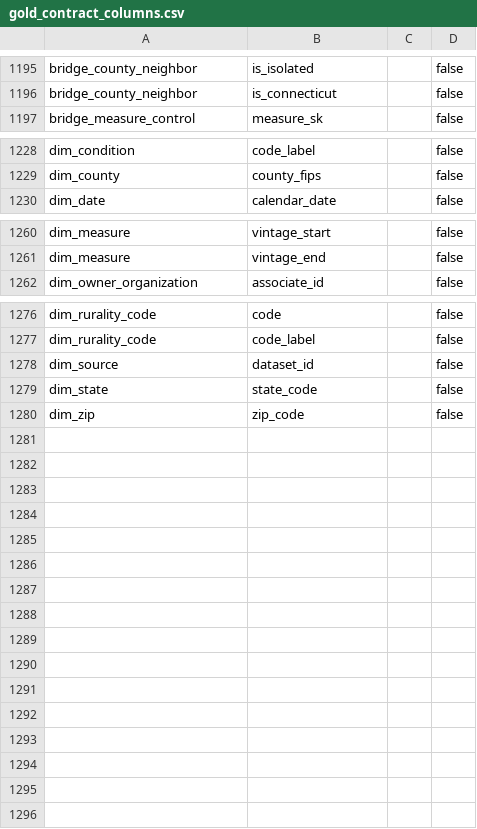
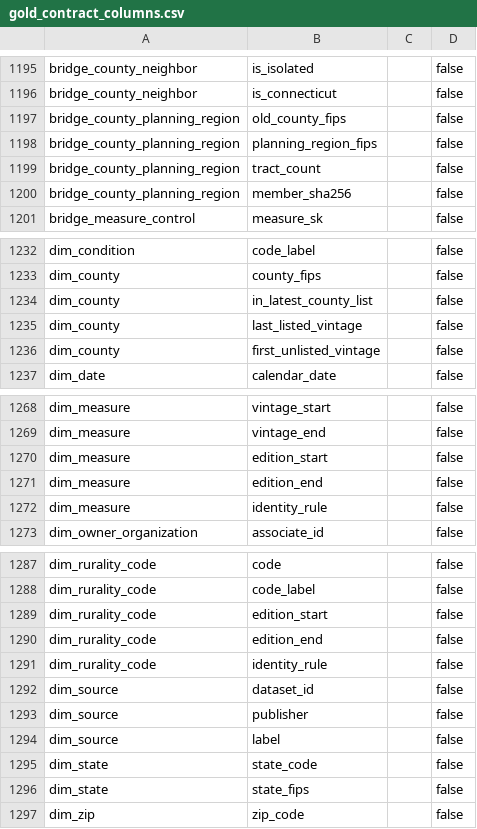
Before and after one commit to ian-mungai/healthcare-hai-prediction, a CSV file: dbt/seeds/gold/gold_contract_columns.csv, drawn as a sheet; only a part is shown, gaps mark what is left out; the diff covers the shown part only.

Commit message:
feat(gold): split measure and code identities by label edition, label sources and bridge Connecticut planning regions
Adds the identity classification and its seeds: a measure or code whose published meaning changed has one dimension row per label edition, and a renamed or held label keeps one row with its latest label. dim_source takes its publisher and label from the source registry through the source_labels seed. bridge_county_planning_region maps each old Connecticut county to its planning regions from the RUCA 2020 tract file, so the publish contract covers 70 tables. County attributes say whether a code is in the latest county list. New dbt tests check the editions, labels and bridge; the identity seed E2E passes 44 cases. The data-file rule allows features/recipes/ and the one identity classification file.

```diff
--- a/dbt/seeds/gold/gold_contract_columns.csv
+++ b/dbt/seeds/gold/gold_contract_columns.csv
@@ -1196,2 +1196,6 @@ bridge_county_neighbor,is_isolated,,false
 bridge_county_neighbor,is_connecticut,,false
+bridge_county_planning_region,old_county_fips,,false
+bridge_county_planning_region,planning_region_fips,,false
+bridge_county_planning_region,tract_count,,false
+bridge_county_planning_region,member_sha256,,false
 bridge_measure_control,measure_sk,,false
@@ -1229,2 +1233,5 @@ dim_condition,code_label,,false
 dim_county,county_fips,,false
+dim_county,in_latest_county_list,,false
+dim_county,last_listed_vintage,,false
+dim_county,first_unlisted_vintage,,false
 dim_date,calendar_date,,false
@@ -1261,2 +1269,5 @@ dim_measure,vintage_start,,false
 dim_measure,vintage_end,,false
+dim_measure,edition_start,,false
+dim_measure,edition_end,,false
+dim_measure,identity_rule,,false
 dim_owner_organization,associate_id,,false
@@ -1277,4 +1288,10 @@ dim_rurality_code,code,,false
 dim_rurality_code,code_label,,false
+dim_rurality_code,edition_start,,false
+dim_rurality_code,edition_end,,false
+dim_rurality_code,identity_rule,,false
 dim_source,dataset_id,,false
+dim_source,publisher,,false
+dim_source,label,,false
 dim_state,state_code,,false
+dim_state,state_fips,,false
 dim_zip,zip_code,,false
```
Also changed, not shown: 1 added row elsewhere in this file, 43 other files.
